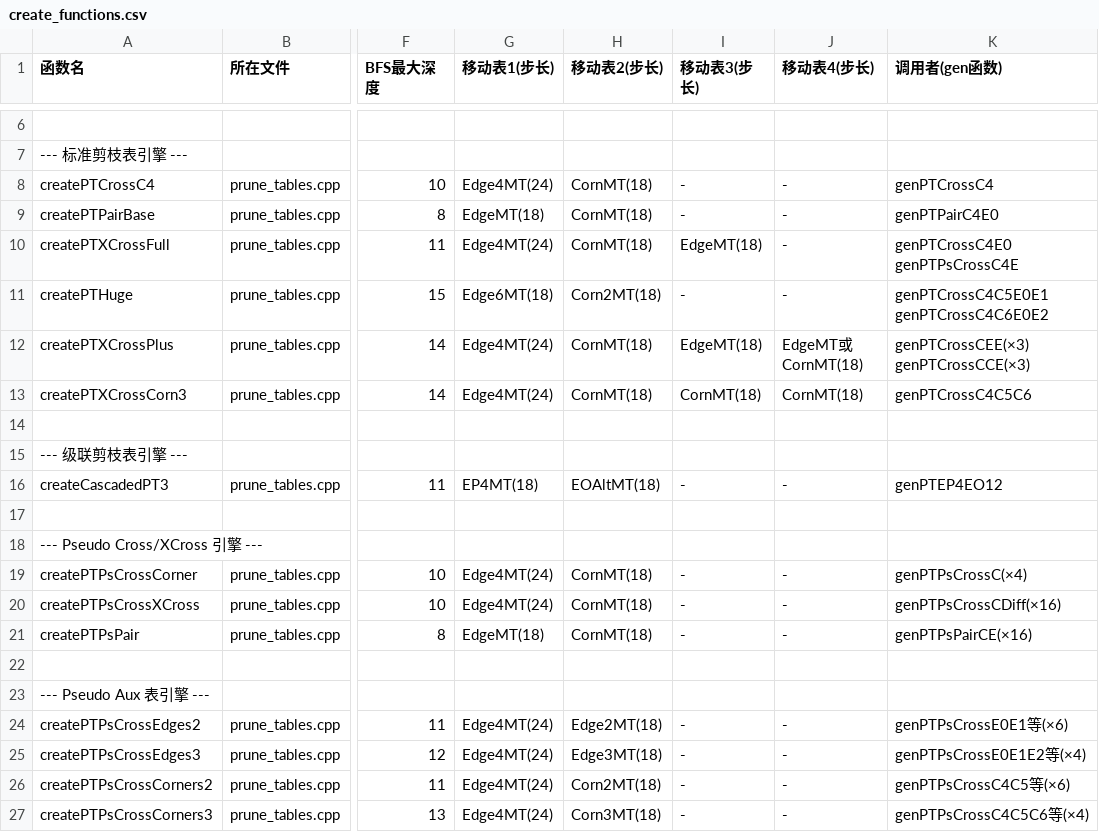
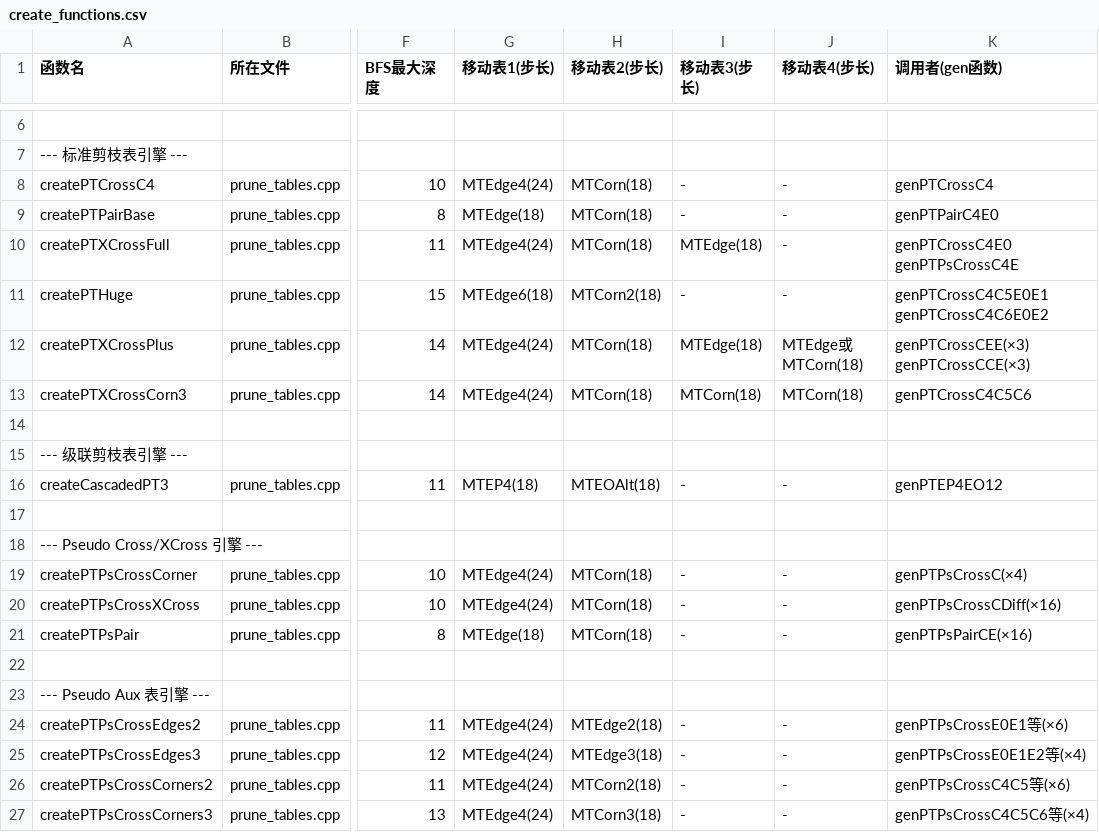
Before and after one commit to RuiminYan/solver, a CSV file: create_functions.csv, drawn as a sheet; only a part is shown, gaps mark what is left out; the diff names each change by its address in the sheet, - before the commit and + after, or states it on an @@ line.

Commit message:
Rename MT abbreviations in create_functions.csv: XxxMT -> MTXxx

```diff
--- a/create_functions.csv
+++ b/create_functions.csv
-G8 (移动表1(步长)): Edge4MT(24)
+G8 (移动表1(步长)): MTEdge4(24)
-H8:H10 (移动表2(步长)): CornMT(18)
+H8:H10 (移动表2(步长)): MTCorn(18)
-G9 (移动表1(步长)): EdgeMT(18)
+G9 (移动表1(步长)): MTEdge(18)
-G10 (移动表1(步长)): Edge4MT(24)
+G10 (移动表1(步长)): MTEdge4(24)
-I10 (移动表3(步长)): EdgeMT(18)
+I10 (移动表3(步长)): MTEdge(18)
-G11 (移动表1(步长)): Edge6MT(18)
+G11 (移动表1(步长)): MTEdge6(18)
-H11 (移动表2(步长)): Corn2MT(18)
+H11 (移动表2(步长)): MTCorn2(18)
-G12:G13 (移动表1(步长)): Edge4MT(24)
+G12:G13 (移动表1(步长)): MTEdge4(24)
-H12:H13 (移动表2(步长)): CornMT(18)
+H12:H13 (移动表2(步长)): MTCorn(18)
-I12 (移动表3(步长)): EdgeMT(18)
+I12 (移动表3(步长)): MTEdge(18)
-J12 (移动表4(步长)): EdgeMT或CornMT(18)
+J12 (移动表4(步长)): MTEdge或MTCorn(18)
-I13 (移动表3(步长)): CornMT(18)
+I13 (移动表3(步长)): MTCorn(18)
-J13 (移动表4(步长)): CornMT(18)
+J13 (移动表4(步长)): MTCorn(18)
-G16 (移动表1(步长)): EP4MT(18)
+G16 (移动表1(步长)): MTEP4(18)
-H16 (移动表2(步长)): EOAltMT(18)
+H16 (移动表2(步长)): MTEOAlt(18)
-G19:G20 (移动表1(步长)): Edge4MT(24)
+G19:G20 (移动表1(步长)): MTEdge4(24)
-H19:H21 (移动表2(步长)): CornMT(18)
+H19:H21 (移动表2(步长)): MTCorn(18)
-G21 (移动表1(步长)): EdgeMT(18)
+G21 (移动表1(步长)): MTEdge(18)
-G24:G27 (移动表1(步长)): Edge4MT(24)
+G24:G27 (移动表1(步长)): MTEdge4(24)
-H24 (移动表2(步长)): Edge2MT(18)
+H24 (移动表2(步长)): MTEdge2(18)
-H25 (移动表2(步长)): Edge3MT(18)
+H25 (移动表2(步长)): MTEdge3(18)
-H26 (移动表2(步长)): Corn2MT(18)
+H26 (移动表2(步长)): MTCorn2(18)
-H27 (移动表2(步长)): Corn3MT(18)
+H27 (移动表2(步长)): MTCorn3(18)
```
